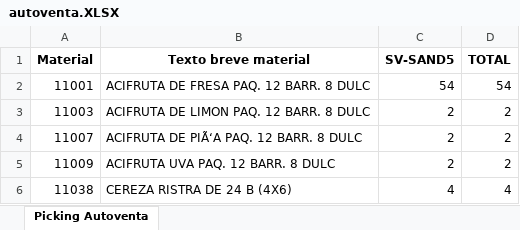
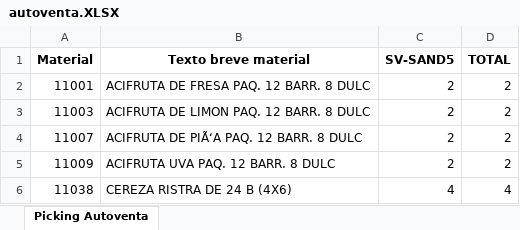
Before and after one commit to mp19034/excelpdf, an Excel workbook: autoventa.XLSX, sheet Picking Autoventa, drawn as a sheet; only a part is shown; values as stored, in another font and other column widths than the file's, no borders; the diff names each change by its address in the sheet, - before the commit and + after, or states it on an @@ line.

```diff
--- a/autoventa.XLSX (sheet Picking Autoventa)
+++ b/autoventa.XLSX (sheet Picking Autoventa)
-C2 (SV-SAND5): 54
+C2 (SV-SAND5): 2
-D2 (TOTAL): 54
+D2 (TOTAL): 2
```
Also changed, not shown: 3 other files.
